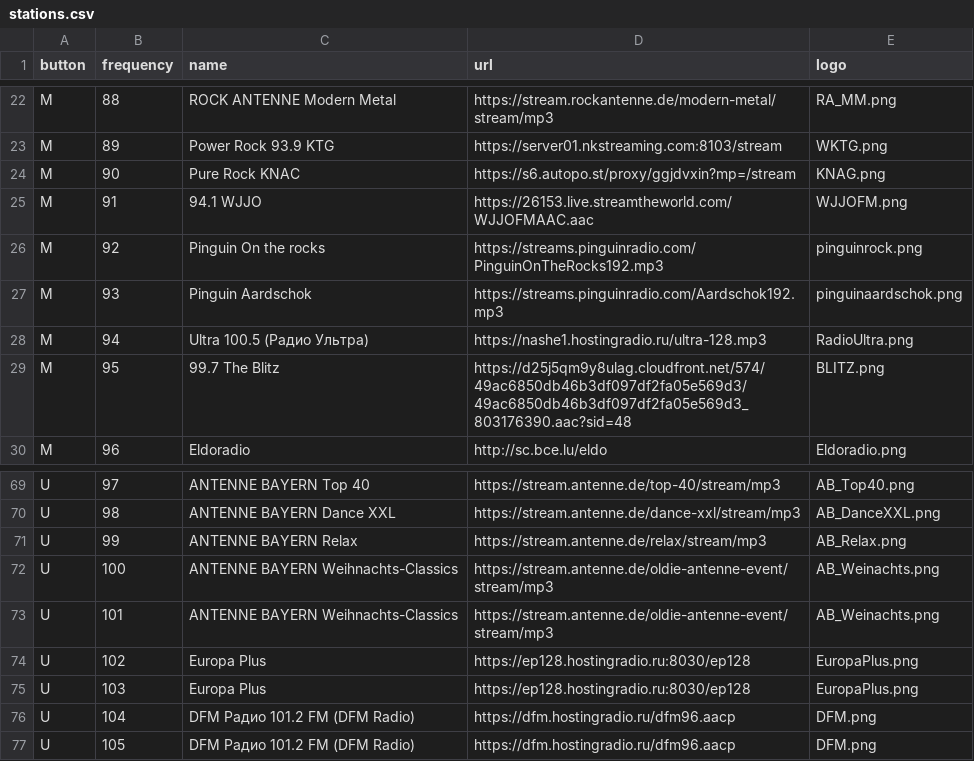
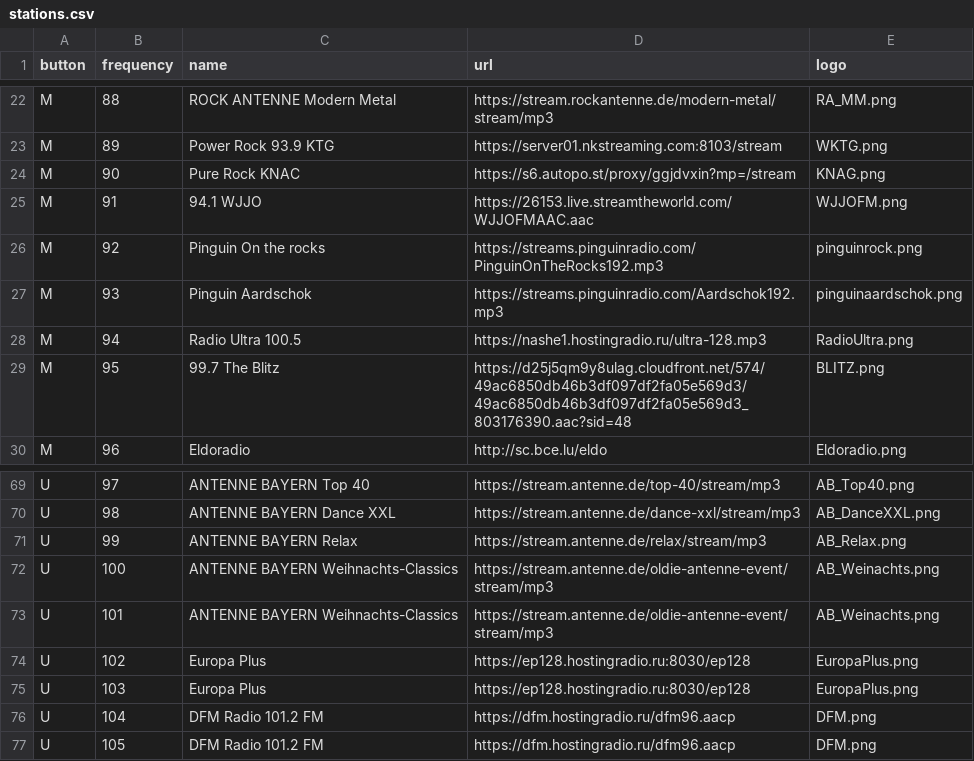
Before and after one commit to DrMboga/SpotifyRadio, a CSV file: Esp32InternetRadio/data/stations.csv, drawn as a sheet; only a part is shown, gaps mark what is left out.

```diff
--- a/Esp32InternetRadio/data/stations.csv
+++ b/Esp32InternetRadio/data/stations.csv
@@ -27,3 +27,3 @@ M,92,Pinguin On the rocks,https://streams.pinguinradio.com/PinguinOnTheRocks192.
 M,93,Pinguin Aardschok,https://streams.pinguinradio.com/Aardschok192.mp3,pinguinaardschok.png
-M,94,Ultra 100.5 (Радио Ультра),https://nashe1.hostingradio.ru/ultra-128.mp3,RadioUltra.png
+M,94,Radio Ultra 100.5,https://nashe1.hostingradio.ru/ultra-128.mp3,RadioUltra.png
 M,95,99.7 The Blitz,https://d25j5qm9y8ulag.cloudfront.net/574/49ac6850db46b3df097df2fa05e569d3/49ac6850db46b3df097df2fa05e569d3_803176390.aac?sid=48,BLITZ.png
@@ -75,3 +75,3 @@ U,102,Europa Plus,https://ep128.hostingradio.ru:8030/ep128,EuropaPlus.png
 U,103,Europa Plus,https://ep128.hostingradio.ru:8030/ep128,EuropaPlus.png
-U,104,DFM Радио 101.2 FM (DFM Radio),https://dfm.hostingradio.ru/dfm96.aacp,DFM.png
-U,105,DFM Радио 101.2 FM (DFM Radio),https://dfm.hostingradio.ru/dfm96.aacp,DFM.png
+U,104,DFM Radio 101.2 FM,https://dfm.hostingradio.ru/dfm96.aacp,DFM.png
+U,105,DFM Radio 101.2 FM,https://dfm.hostingradio.ru/dfm96.aacp,DFM.png
```
Also changed, not shown: 4 other files.
